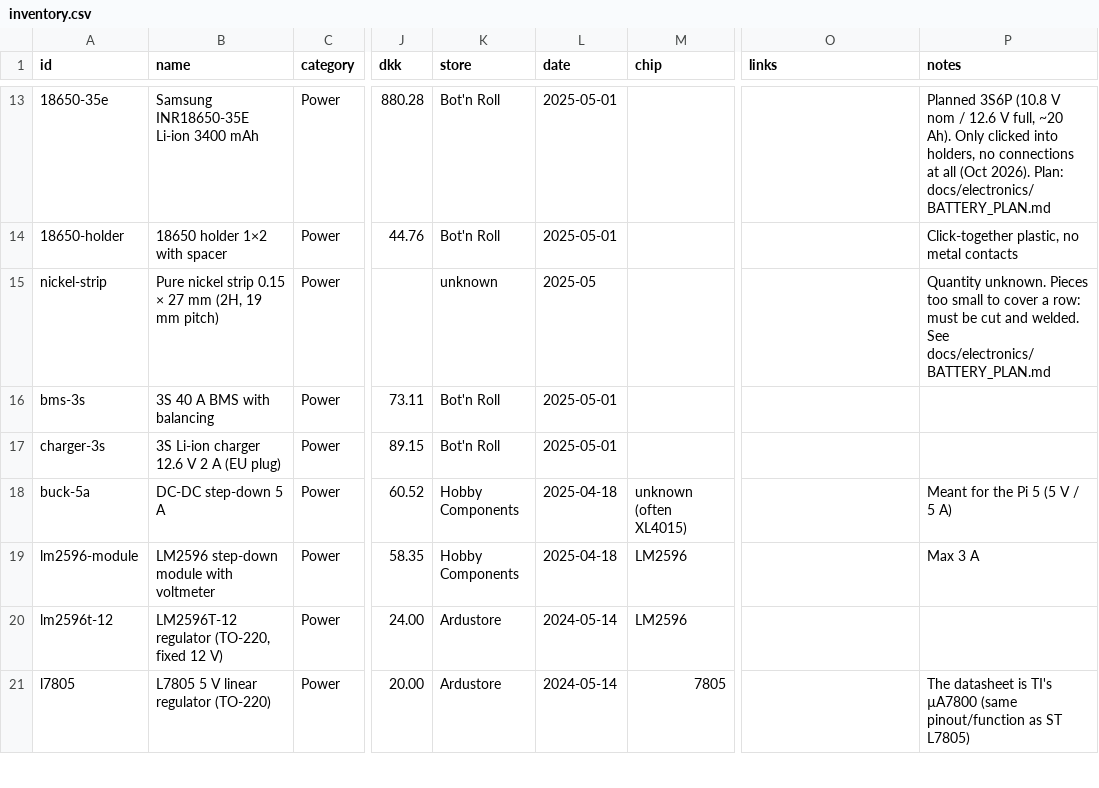
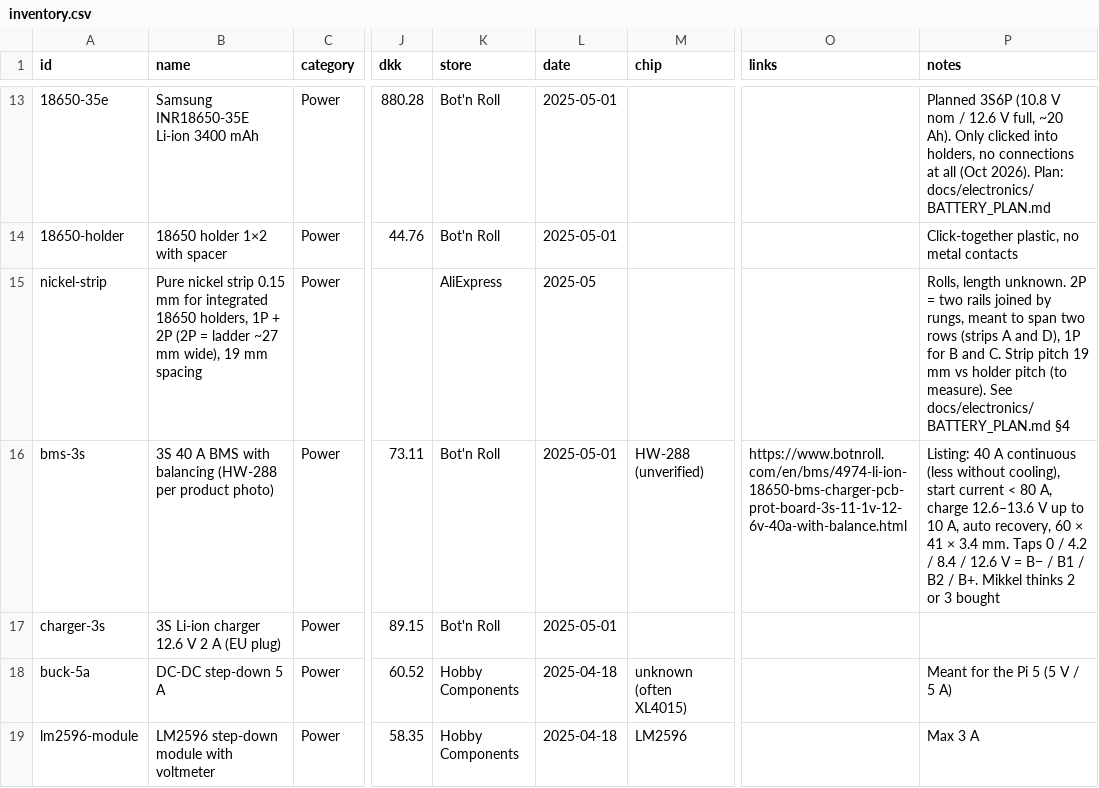
Before and after one commit to MikkelBlom/SENNEP-V2, a CSV file: components/inventory.csv, drawn as a sheet; only a part is shown, gaps mark what is left out; the shorter side is filled out with more unchanged rows; the diff names each change by its address in the sheet, - before the commit and + after, or states it on an @@ line.

```diff
--- a/components/inventory.csv
+++ b/components/inventory.csv
-B15 (name): …strip 0.15 × 27 mm (2H, 19 mm pitch)
+B15 (name): …strip 0.15 mm for integrated 18650 holders, 1P + 2P (2P = ladder ~27 mm wide), 19 mm spacing
-K15 (store): unknown
+K15 (store): AliExpress
-P15 (notes): Quantity unknown. Pieces too small to cover a row: must be cut and welded. See docs/electronics/BATTERY_PLAN.md
+P15 (notes): Rolls, length unknown. 2P = two rails joined by rungs, meant to span two rows (strips A and D), 1P for B and C. Strip pitch 19 mm vs holder pitch (to measure). See docs/electronics/BATTERY_PLAN.md §4
-B16 (name): 3S 40 A BMS with balancing
+B16 (name): 3S 40 A BMS with balancing (HW-288 per product photo)
-M16 (chip): (empty)
+M16 (chip): HW-288 (unverified)
-O16 (links): (empty)
+O16 (links): https://www.botnroll.com/en/bms/4974-li-ion-18650-bms-charger-pcb-prot-board-3s-11-1v-12-6v-40a-with-balance.html
-P16 (notes): (empty)
+P16 (notes): Listing: 40 A continuous (less without cooling), start current < 80 A, charge 12.6–13.6 V up to 10 A, auto recovery, 60 × 41 × 3.4 mm. Taps 0 / 4.2 / 8.4 / 12.6 V = B− / B1 / B2 / B+. Mikkel thinks 2 or 3 bought
```
Also changed, not shown: 3 other files.
